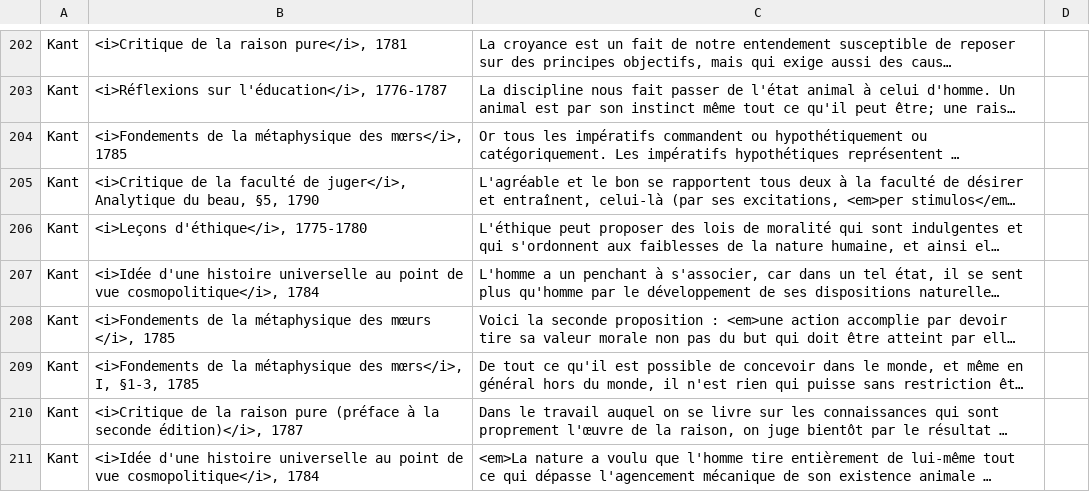
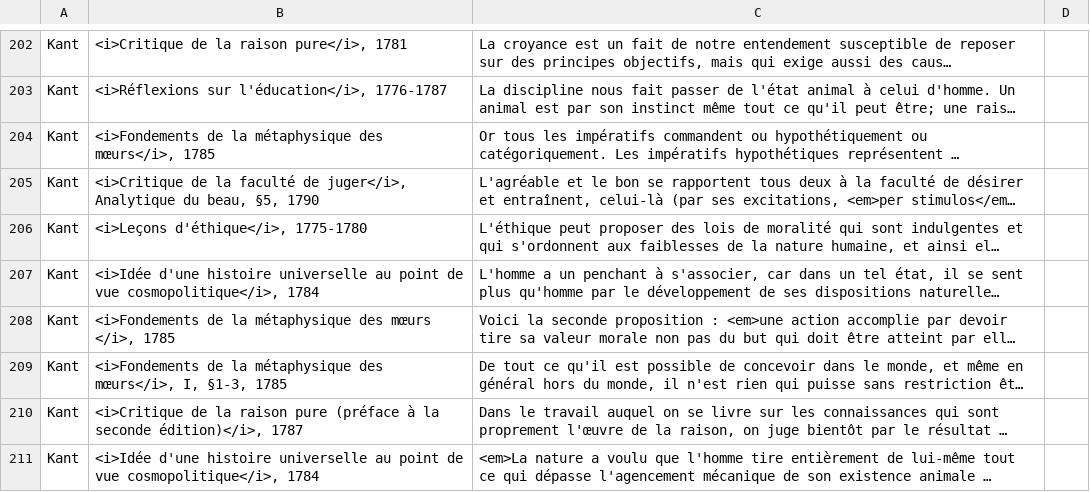
Before and after one commit to eyssette/textes-philo, a TSV file: data/textes-s2.tsv, drawn as a sheet; only a part is shown, gaps mark what is left out; long unchanged cells end in …; the diff covers the shown part only; the diff names each change by its address in the sheet, - before the commit and + after, or states it on an @@ line.

Commit message:
typos

```diff
--- a/data/textes-s2.tsv
+++ b/data/textes-s2.tsv
-B204: …métaphysique des mœrs</i>, 1785
+B204: …métaphysique des mœurs</i>, 1785
-B209: …métaphysique des mœrs</i>, I, §1-3,…
+B209: …métaphysique des mœurs</i>, I, §1-3,…
```
Also changed, not shown: 11 edited cells elsewhere in this file, 1 other file.
